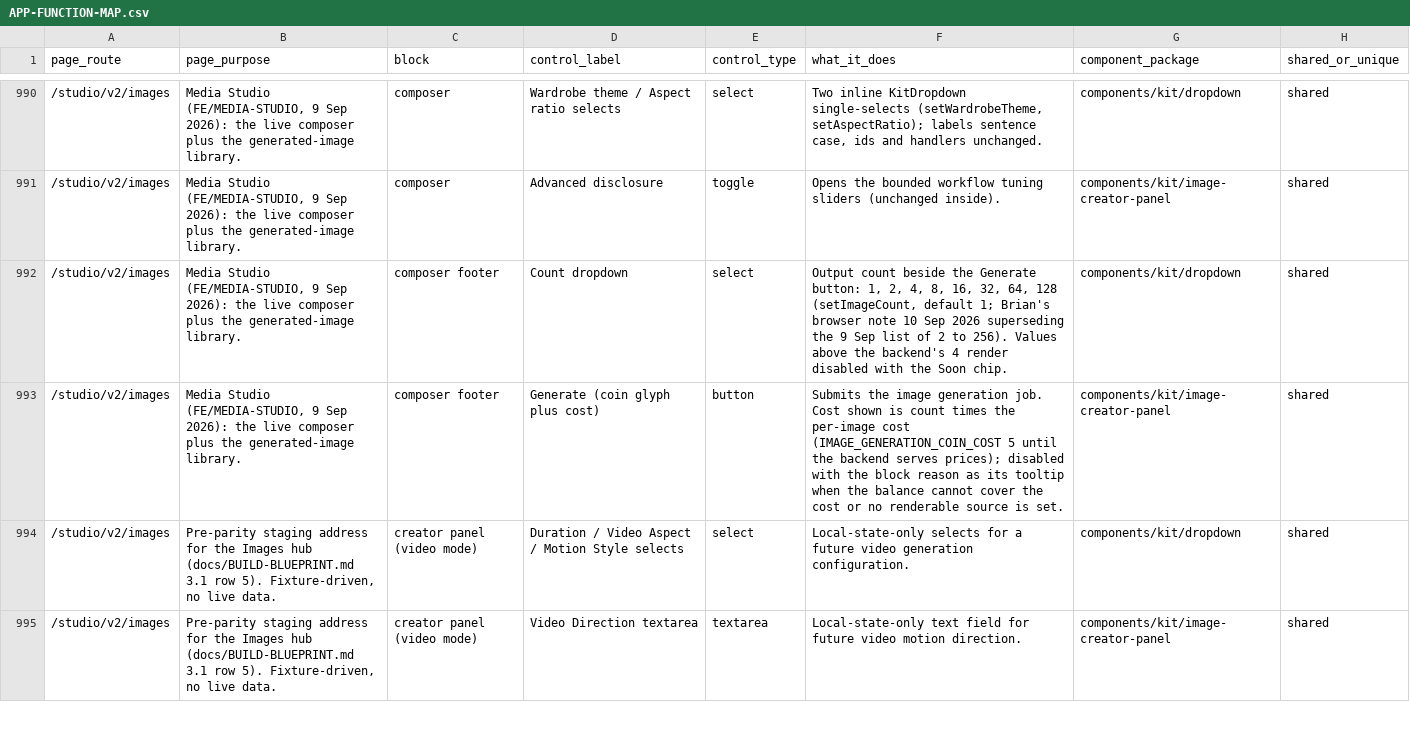
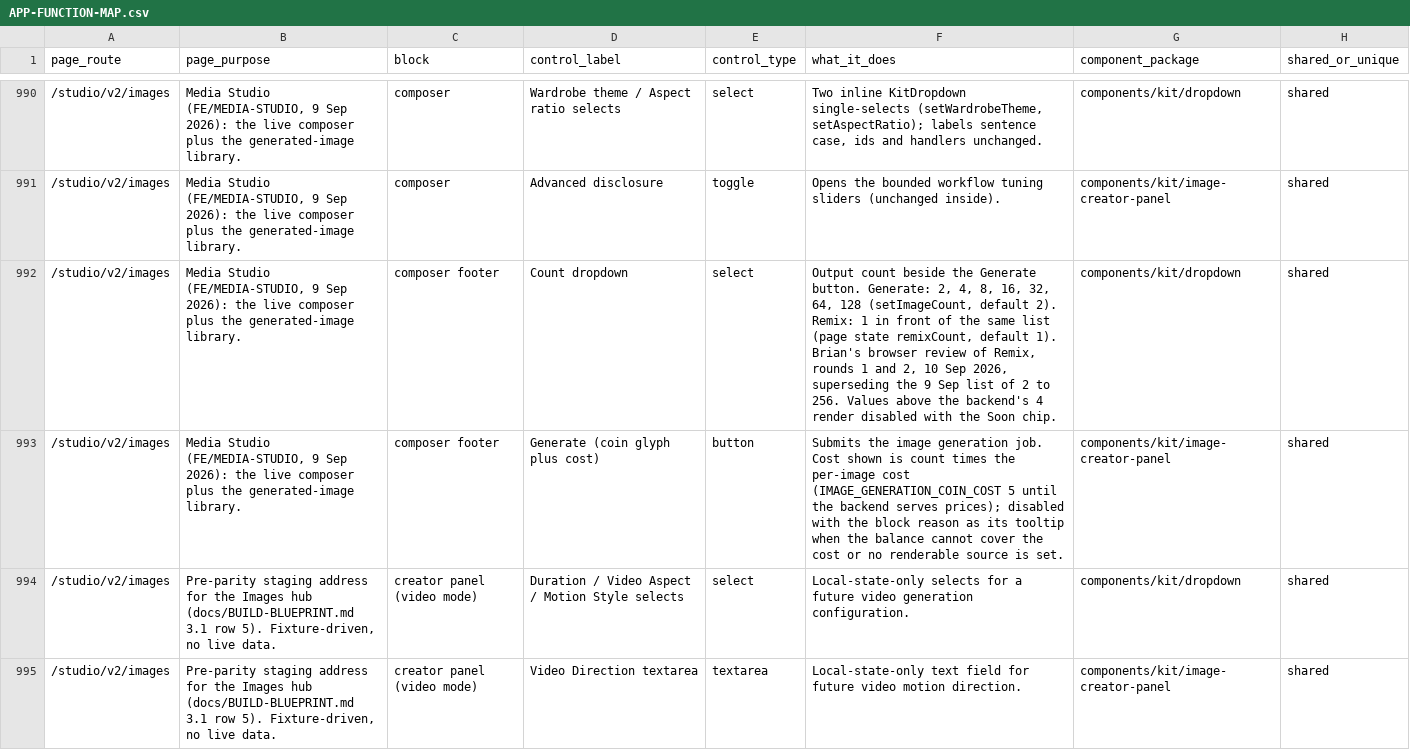
Before and after one commit to nsdamuth/Crestfall-fe, a CSV file: docs/APP-FUNCTION-MAP.csv, drawn as a sheet; only a part is shown, gaps mark what is left out; the diff names each change by its address in the sheet, - before the commit and + after, or states it on an @@ line.

```diff
--- a/docs/APP-FUNCTION-MAP.csv
+++ b/docs/APP-FUNCTION-MAP.csv
-F992 (what_it_does): …the Generate button: 1, 2, 4, 8, 16, 32, 64, 128 (setImageCount, default 1; Brian's browser note 10 Sep 2026 superseding the 9 Sep list of 2 to 256). Values above…
+F992 (what_it_does): …the Generate button. Generate: 2, 4, 8, 16, 32, 64, 128 (setImageCount, default 2). Remix: 1 in front of the same list (page state remixCount, default 1). Brian's browser review of Remix, rounds 1 and 2, 10 Sep 2026, superseding the 9 Sep list of 2 to 256. Values above…
```
Also changed, not shown: 7 other files.
